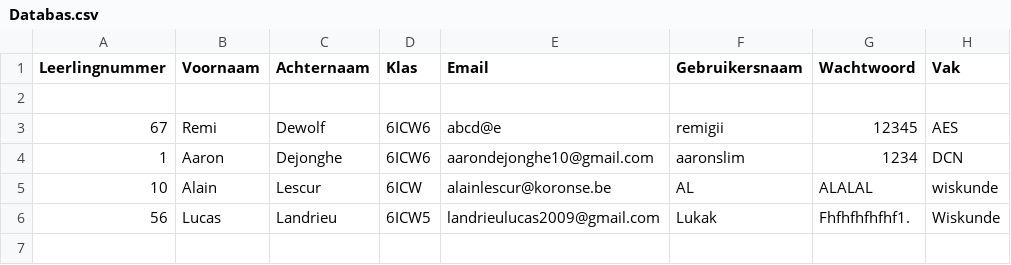
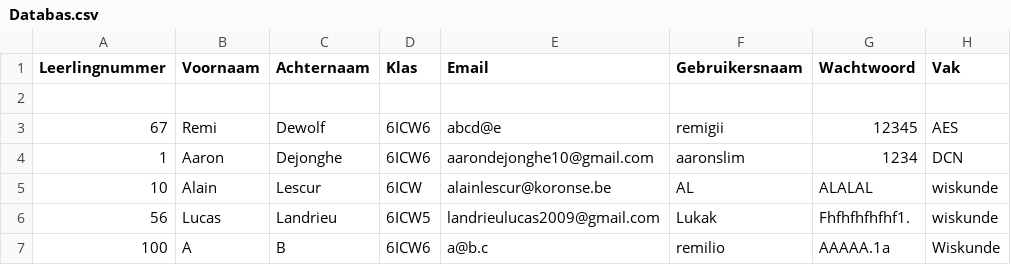
Before and after one commit to remiraar/Project-Leer, a CSV file: Databas.csv, drawn as a sheet.

```diff
--- a/Databas.csv
+++ b/Databas.csv
@@ -5,2 +5,3 @@ Leerlingnummer,Voornaam,Achternaam,Klas,Email,Gebruikersnaam,Wachtwoord,Vak
 10,Alain,Lescur,6ICW,alainlescur@koronse.be,AL,ALALAL,wiskunde
-56,Lucas,Landrieu,6ICW5,landrieulucas2009@gmail.com,Lukak,Fhfhfhfhfhf1.,Wiskunde
+56,Lucas,Landrieu,6ICW5,landrieulucas2009@gmail.com,Lukak,Fhfhfhfhfhf1.,wiskunde
+100,A,B,6ICW6,a@b.c,remilio,AAAAA.1a,Wiskunde
```
Also changed, not shown: 8 other files.
